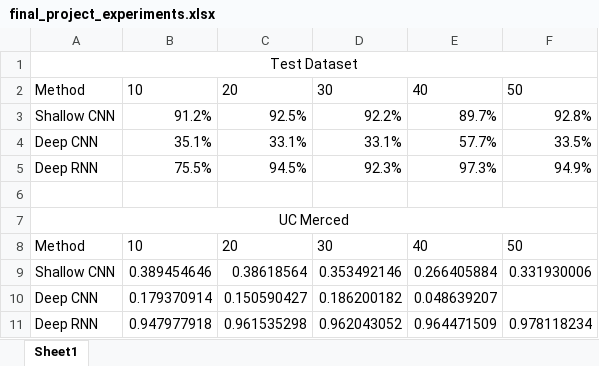
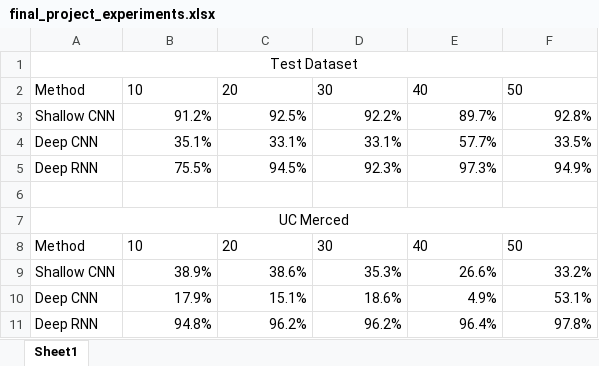
Before and after one commit to jah3xc/CNNFinalProject, an Excel workbook: doc/final_project_experiments.xlsx, sheet Sheet1, drawn as a sheet; values as stored, in another font and other column widths than the file's, no borders; charts and pictures and table styles not drawn; removed rows and columns are numbered as before the commit, all else as after; the diff names each change by its address in the sheet, - before the commit and + after, or states it on an @@ line.

```diff
--- a/doc/final_project_experiments.xlsx (sheet Sheet1)
+++ b/doc/final_project_experiments.xlsx (sheet Sheet1)
-row 9: Shallow CNN | 0.389454646 | 0.38618564 | 0.353492146 | 0.266405884 | 0.331930006
-row 10: Deep CNN | 0.179370914 | 0.150590427 | 0.186200182 | 0.048639207
-row 11: Deep RNN | 0.947977918 | 0.961535298 | 0.962043052 | 0.964471509 | 0.978118234
+row 9: Shallow CNN | 38.9% | 38.6% | 35.3% | 26.6% | 33.2%
+row 10: Deep CNN | 17.9% | 15.1% | 18.6% | 4.9% | 53.1%
+row 11: Deep RNN | 94.8% | 96.2% | 96.2% | 96.4% | 97.8%
```
Also changed, not shown: charts or pictures, 3 other files.
